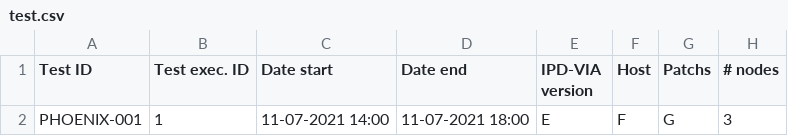
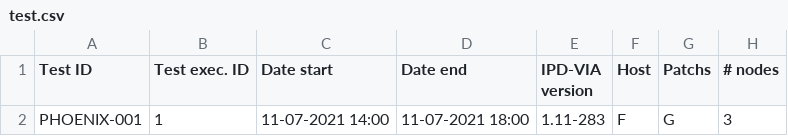
Before and after one commit to philippedelvaux/evs, a CSV file: test.csv, drawn as a sheet; only a part is shown; the diff names each change by its address in the sheet, - before the commit and + after, or states it on an @@ line.

Commit message:
Update test.csv

```diff
--- a/test.csv
+++ b/test.csv
-E2 (IPD-VIA version): E
+E2 (IPD-VIA version): 1.11-283
```
